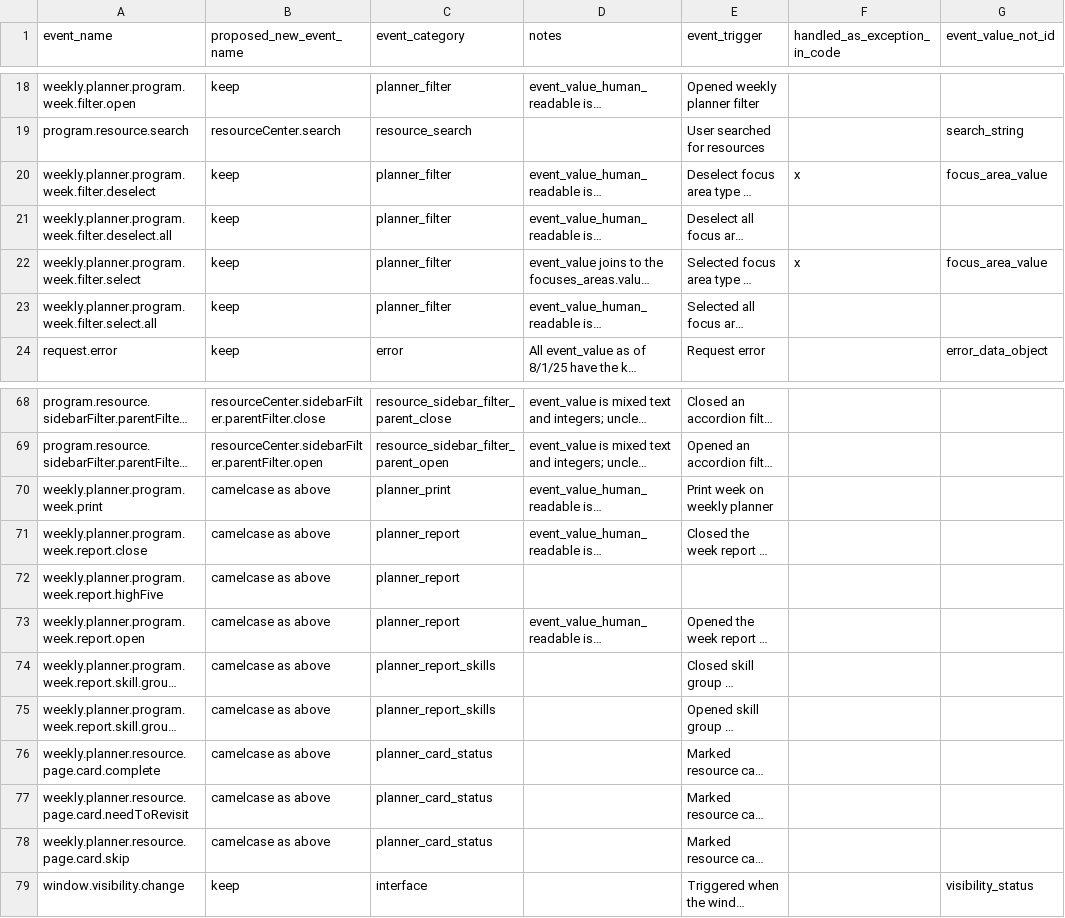
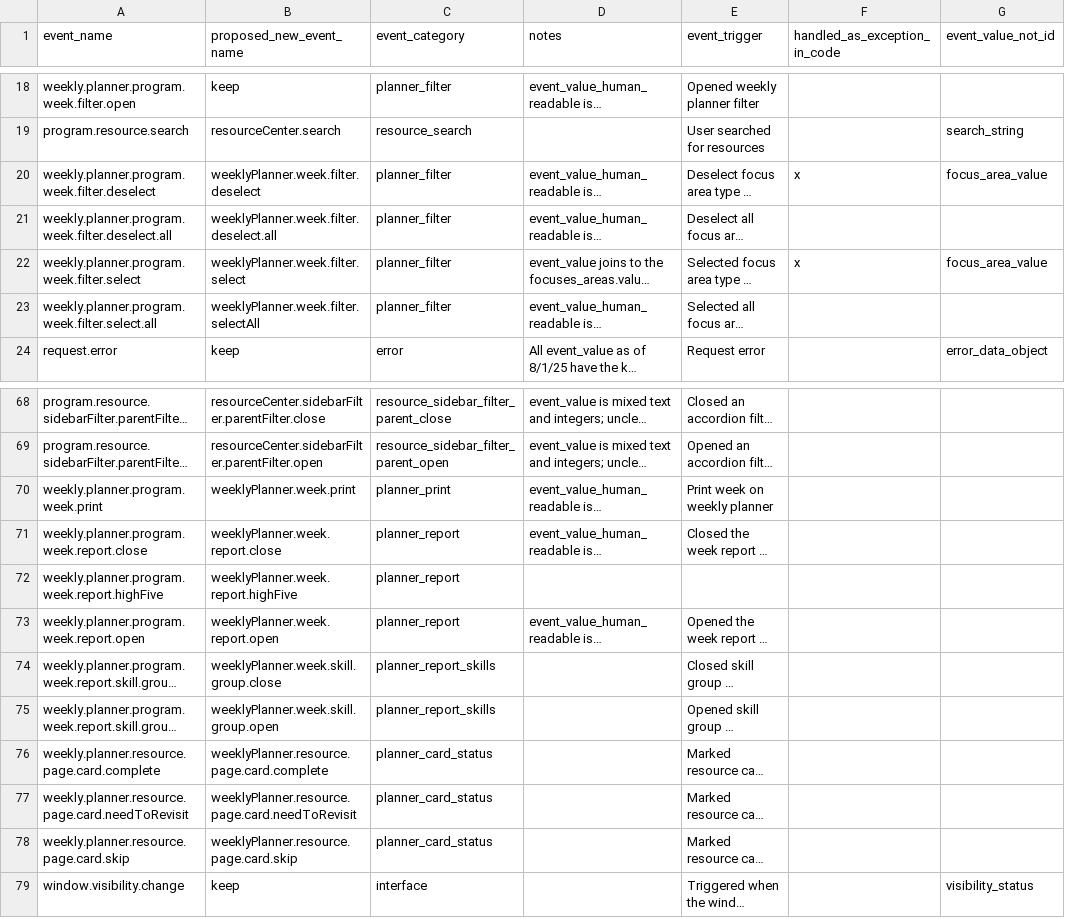
Before and after one commit to devin-wixon/product_analytics_dbt, a CSV file: seeds/seed_event_log_metadata.csv, drawn as a sheet; only a part is shown, gaps mark what is left out; long unchanged cells end in …; the diff names each change by its address in the sheet, - before the commit and + after, or states it on an @@ line.

Commit message:
add more camelcase examples to proposed names

```diff
--- a/seeds/seed_event_log_metadata.csv
+++ b/seeds/seed_event_log_metadata.csv
-B20 (proposed_new_event_name): keep
+B20 (proposed_new_event_name): weeklyPlanner.week.filter.deselect
-B21 (proposed_new_event_name): keep
+B21 (proposed_new_event_name): weeklyPlanner.week.filter.deselect.all
-B22 (proposed_new_event_name): keep
+B22 (proposed_new_event_name): weeklyPlanner.week.filter.select
-B23 (proposed_new_event_name): keep
+B23 (proposed_new_event_name): weeklyPlanner.week.filter.selectAll
-B70 (proposed_new_event_name): camelcase as above
+B70 (proposed_new_event_name): weeklyPlanner.week.print
-B71 (proposed_new_event_name): camelcase as above
+B71 (proposed_new_event_name): weeklyPlanner.week.report.close
-B72 (proposed_new_event_name): camelcase as above
+B72 (proposed_new_event_name): weeklyPlanner.week.report.highFive
-B73 (proposed_new_event_name): camelcase as above
+B73 (proposed_new_event_name): weeklyPlanner.week.report.open
-B74 (proposed_new_event_name): camelcase as above
+B74 (proposed_new_event_name): weeklyPlanner.week.skill.group.close
-B75 (proposed_new_event_name): camelcase as above
+B75 (proposed_new_event_name): weeklyPlanner.week.skill.group.open
-B76 (proposed_new_event_name): camelcase as above
+B76 (proposed_new_event_name): weeklyPlanner.resource.page.card.complete
-B77 (proposed_new_event_name): camelcase as above
+B77 (proposed_new_event_name): weeklyPlanner.resource.page.card.needToRevisit
-B78 (proposed_new_event_name): camelcase as above
+B78 (proposed_new_event_name): weeklyPlanner.resource.page.card.skip
```
